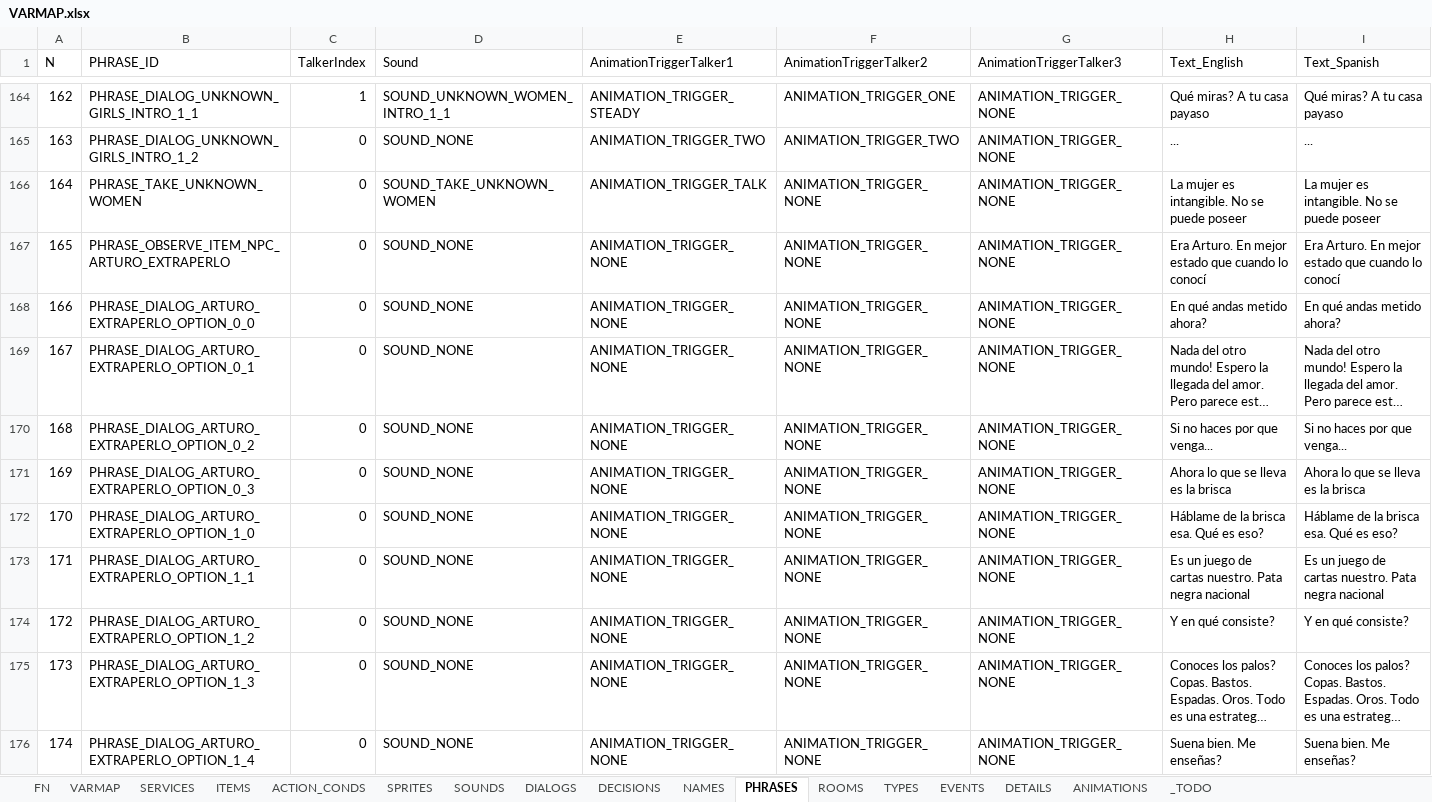
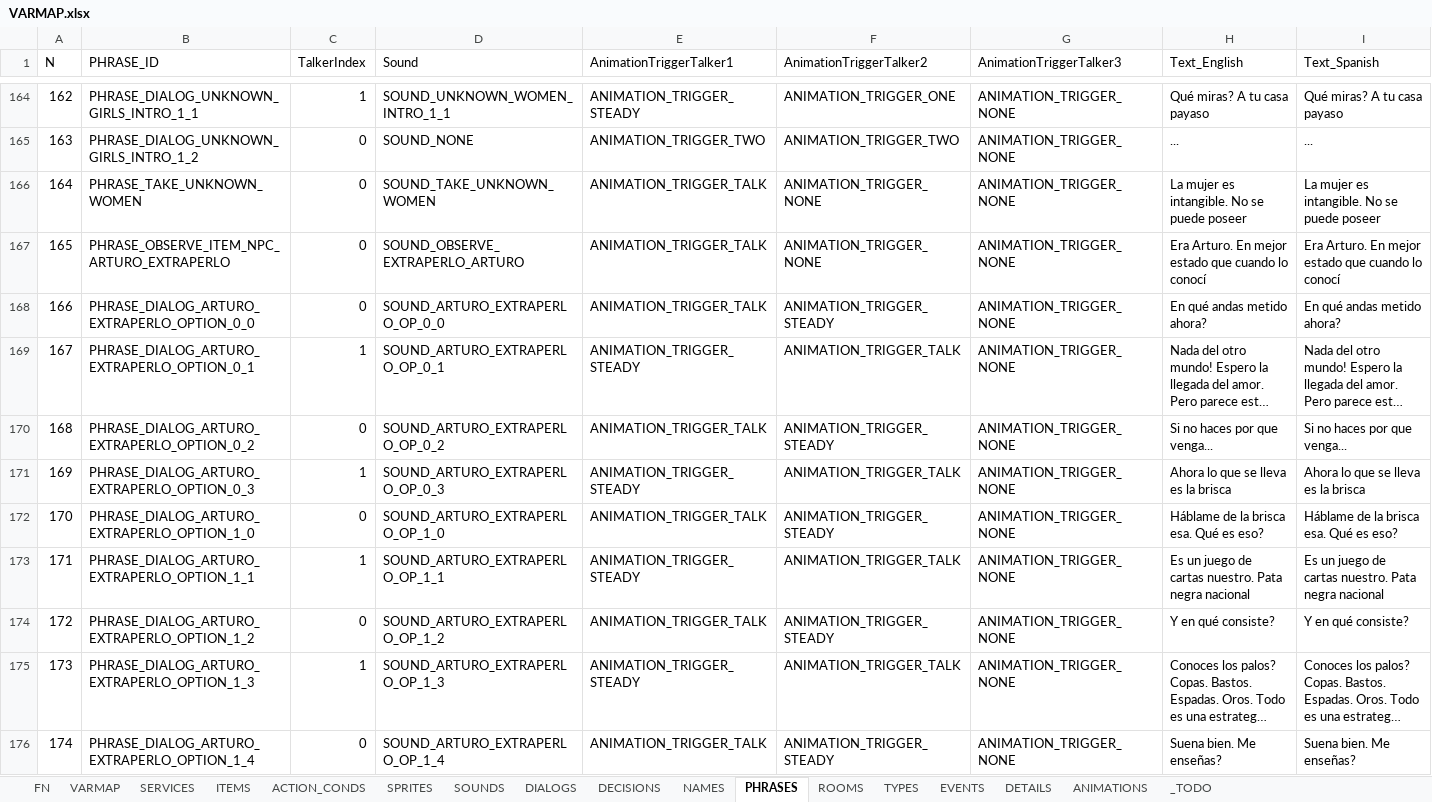
Before and after one commit to ivor4/Goblins3_AnotherQuest, an Excel workbook: VARMAP_Generator/VARMAP.xlsx, sheet PHRASES, drawn as a sheet; only a part is shown, gaps mark what is left out; long unchanged cells end in …; values as stored, in another font and other column widths than the file's, no borders; charts and pictures and table styles not drawn; the diff covers the shown part only; the diff names each change by its address in the sheet, - before the commit and + after, or states it on an @@ line.

Commit message:
Ended dialog with Arturo. Pending card game

```diff
--- a/VARMAP_Generator/VARMAP.xlsx (sheet PHRASES)
+++ b/VARMAP_Generator/VARMAP.xlsx (sheet PHRASES)
-D167 (Sound): SOUND_NONE
+D167 (Sound): SOUND_OBSERVE_EXTRAPERLO_ARTURO
-E167:E168 (AnimationTriggerTalker1): ANIMATION_TRIGGER_NONE
+E167:E168 (AnimationTriggerTalker1): ANIMATION_TRIGGER_TALK
-D168 (Sound): SOUND_NONE
+D168 (Sound): SOUND_ARTURO_EXTRAPERLO_OP_0_0
-F168 (AnimationTriggerTalker2): ANIMATION_TRIGGER_NONE
+F168 (AnimationTriggerTalker2): ANIMATION_TRIGGER_STEADY
-C169 (TalkerIndex): 0
+C169 (TalkerIndex): 1
-D169 (Sound): SOUND_NONE
+D169 (Sound): SOUND_ARTURO_EXTRAPERLO_OP_0_1
-E169 (AnimationTriggerTalker1): ANIMATION_TRIGGER_NONE
+E169 (AnimationTriggerTalker1): ANIMATION_TRIGGER_STEADY
-F169 (AnimationTriggerTalker2): ANIMATION_TRIGGER_NONE
+F169 (AnimationTriggerTalker2): ANIMATION_TRIGGER_TALK
-D170 (Sound): SOUND_NONE
+D170 (Sound): SOUND_ARTURO_EXTRAPERLO_OP_0_2
-E170 (AnimationTriggerTalker1): ANIMATION_TRIGGER_NONE
+E170 (AnimationTriggerTalker1): ANIMATION_TRIGGER_TALK
-F170 (AnimationTriggerTalker2): ANIMATION_TRIGGER_NONE
+F170 (AnimationTriggerTalker2): ANIMATION_TRIGGER_STEADY
-C171 (TalkerIndex): 0
+C171 (TalkerIndex): 1
-D171 (Sound): SOUND_NONE
+D171 (Sound): SOUND_ARTURO_EXTRAPERLO_OP_0_3
-E171 (AnimationTriggerTalker1): ANIMATION_TRIGGER_NONE
+E171 (AnimationTriggerTalker1): ANIMATION_TRIGGER_STEADY
-F171 (AnimationTriggerTalker2): ANIMATION_TRIGGER_NONE
+F171 (AnimationTriggerTalker2): ANIMATION_TRIGGER_TALK
-D172 (Sound): SOUND_NONE
+D172 (Sound): SOUND_ARTURO_EXTRAPERLO_OP_1_0
-E172 (AnimationTriggerTalker1): ANIMATION_TRIGGER_NONE
+E172 (AnimationTriggerTalker1): ANIMATION_TRIGGER_TALK
-F172 (AnimationTriggerTalker2): ANIMATION_TRIGGER_NONE
+F172 (AnimationTriggerTalker2): ANIMATION_TRIGGER_STEADY
-C173 (TalkerIndex): 0
+C173 (TalkerIndex): 1
-D173 (Sound): SOUND_NONE
+D173 (Sound): SOUND_ARTURO_EXTRAPERLO_OP_1_1
-E173 (AnimationTriggerTalker1): ANIMATION_TRIGGER_NONE
+E173 (AnimationTriggerTalker1): ANIMATION_TRIGGER_STEADY
-F173 (AnimationTriggerTalker2): ANIMATION_TRIGGER_NONE
+F173 (AnimationTriggerTalker2): ANIMATION_TRIGGER_TALK
-D174 (Sound): SOUND_NONE
+D174 (Sound): SOUND_ARTURO_EXTRAPERLO_OP_1_2
-E174 (AnimationTriggerTalker1): ANIMATION_TRIGGER_NONE
+E174 (AnimationTriggerTalker1): ANIMATION_TRIGGER_TALK
-F174 (AnimationTriggerTalker2): ANIMATION_TRIGGER_NONE
+F174 (AnimationTriggerTalker2): ANIMATION_TRIGGER_STEADY
-C175 (TalkerIndex): 0
+C175 (TalkerIndex): 1
-D175 (Sound): SOUND_NONE
+D175 (Sound): SOUND_ARTURO_EXTRAPERLO_OP_1_3
-E175 (AnimationTriggerTalker1): ANIMATION_TRIGGER_NONE
+E175 (AnimationTriggerTalker1): ANIMATION_TRIGGER_STEADY
-F175 (AnimationTriggerTalker2): ANIMATION_TRIGGER_NONE
+F175 (AnimationTriggerTalker2): ANIMATION_TRIGGER_TALK
-D176 (Sound): SOUND_NONE
+D176 (Sound): SOUND_ARTURO_EXTRAPERLO_OP_1_4
-E176 (AnimationTriggerTalker1): ANIMATION_TRIGGER_NONE
+E176 (AnimationTriggerTalker1): ANIMATION_TRIGGER_TALK
-F176 (AnimationTriggerTalker2): ANIMATION_TRIGGER_NONE
+F176 (AnimationTriggerTalker2): ANIMATION_TRIGGER_STEADY
```
Also changed, not shown: 32 edited cells elsewhere in this sheet, sheet SOUNDS, sheet DIALOGS, 35 other files.
